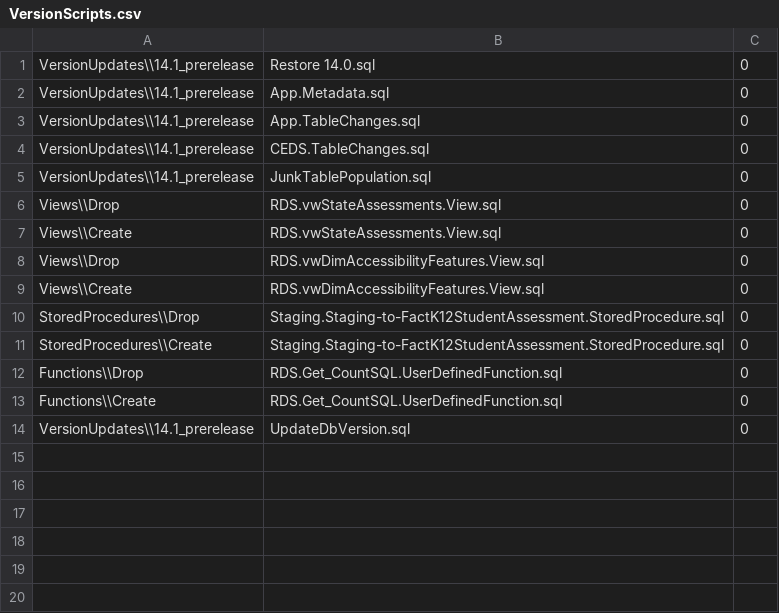
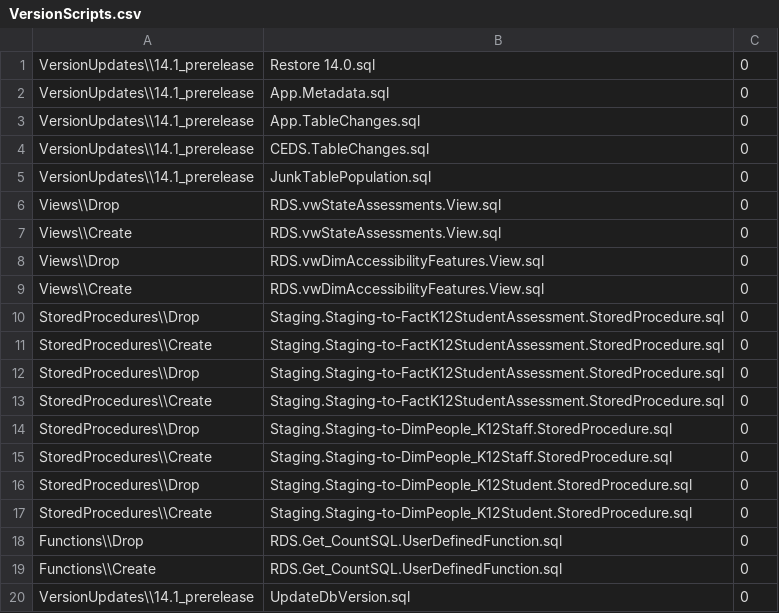
Before and after one commit to CEDS-Collaborative-Exchange/Generate, a CSV file: generate.web/DatabaseScripts/VersionUpdates/14.1_prerelease/VersionScripts.csv, drawn as a sheet.

Commit message:
correct issue with dimPeople_Current population

```diff
--- a/generate.web/DatabaseScripts/VersionUpdates/14.1_prerelease/VersionScripts.csv
+++ b/generate.web/DatabaseScripts/VersionUpdates/14.1_prerelease/VersionScripts.csv
@@ -11,2 +11,8 @@ StoredProcedures\\Drop,Staging.Staging-to-FactK12StudentAssessment.StoredProcedu
 StoredProcedures\\Create,Staging.Staging-to-FactK12StudentAssessment.StoredProcedure.sql, 0
+StoredProcedures\\Drop,Staging.Staging-to-FactK12StudentAssessment.StoredProcedure.sql, 0
+StoredProcedures\\Create,Staging.Staging-to-FactK12StudentAssessment.StoredProcedure.sql, 0
+StoredProcedures\\Drop,Staging.Staging-to-DimPeople_K12Staff.StoredProcedure.sql, 0
+StoredProcedures\\Create,Staging.Staging-to-DimPeople_K12Staff.StoredProcedure.sql, 0
+StoredProcedures\\Drop,Staging.Staging-to-DimPeople_K12Student.StoredProcedure.sql, 0
+StoredProcedures\\Create,Staging.Staging-to-DimPeople_K12Student.StoredProcedure.sql, 0
 Functions\\Drop,RDS.Get_CountSQL.UserDefinedFunction.sql,0
```
Also changed, not shown: 2 other files.
